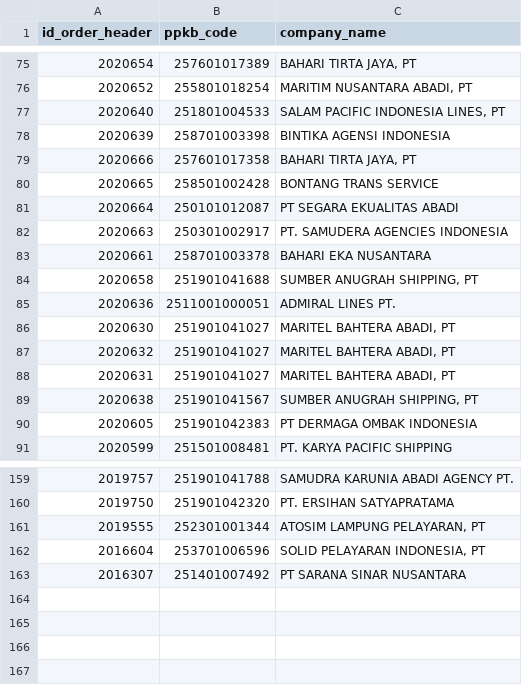
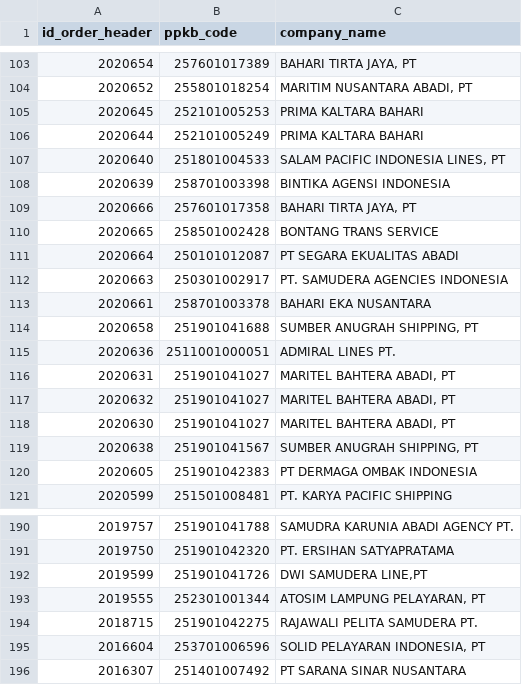
Before and after one commit to Hadi197/JobActy, a CSV file: job1.csv, drawn as a sheet; only a part is shown, gaps mark what is left out; the diff covers the shown part only.

```diff
--- a/job1.csv
+++ b/job1.csv
@@ -76,2 +104,4 @@ id_order_header,ppkb_code,company_name
 2020652,255801018254,"MARITIM NUSANTARA ABADI, PT"
+2020645,252101005253,PRIMA KALTARA BAHARI
+2020644,252101005249,PRIMA KALTARA BAHARI
 2020640,251801004533,"SALAM PACIFIC INDONESIA LINES, PT"
@@ -85,5 +115,5 @@ id_order_header,ppkb_code,company_name
 2020636,2511001000051,ADMIRAL LINES PT.
+2020631,251901041027,"MARITEL BAHTERA ABADI, PT"
+2020632,251901041027,"MARITEL BAHTERA ABADI, PT"
 2020630,251901041027,"MARITEL BAHTERA ABADI, PT"
-2020632,251901041027,"MARITEL BAHTERA ABADI, PT"
-2020631,251901041027,"MARITEL BAHTERA ABADI, PT"
 2020638,251901041567,"SUMBER ANUGRAH SHIPPING, PT"
@@ -160,3 +191,5 @@ id_order_header,ppkb_code,company_name
 2019750,251901042320,PT. ERSIHAN SATYAPRATAMA
+2019599,251901041726,"DWI SAMUDERA LINE,PT"
 2019555,252301001344,"ATOSIM LAMPUNG PELAYARAN, PT"
+2018715,251901042275,RAJAWALI PELITA  SAMUDERA PT.
 2016604,253701006596,"SOLID PELAYARAN INDONESIA, PT"
```
Also changed, not shown: 29 added rows and 18 moved rows elsewhere in this file, 1 other file.
